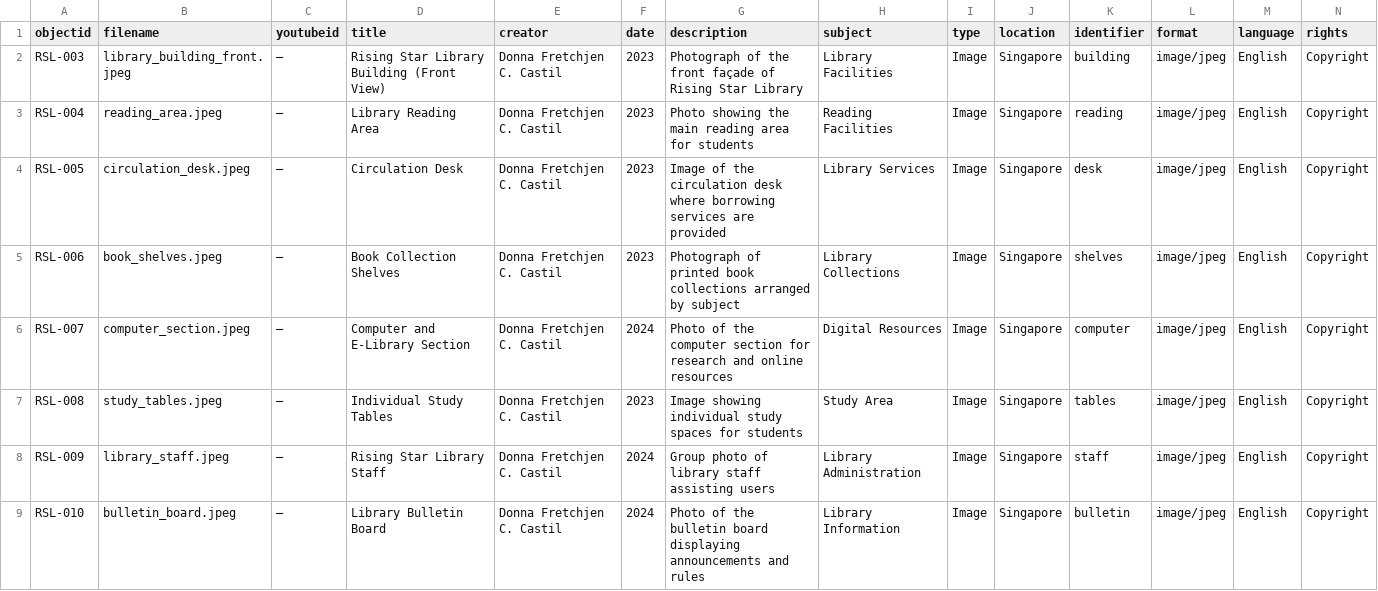
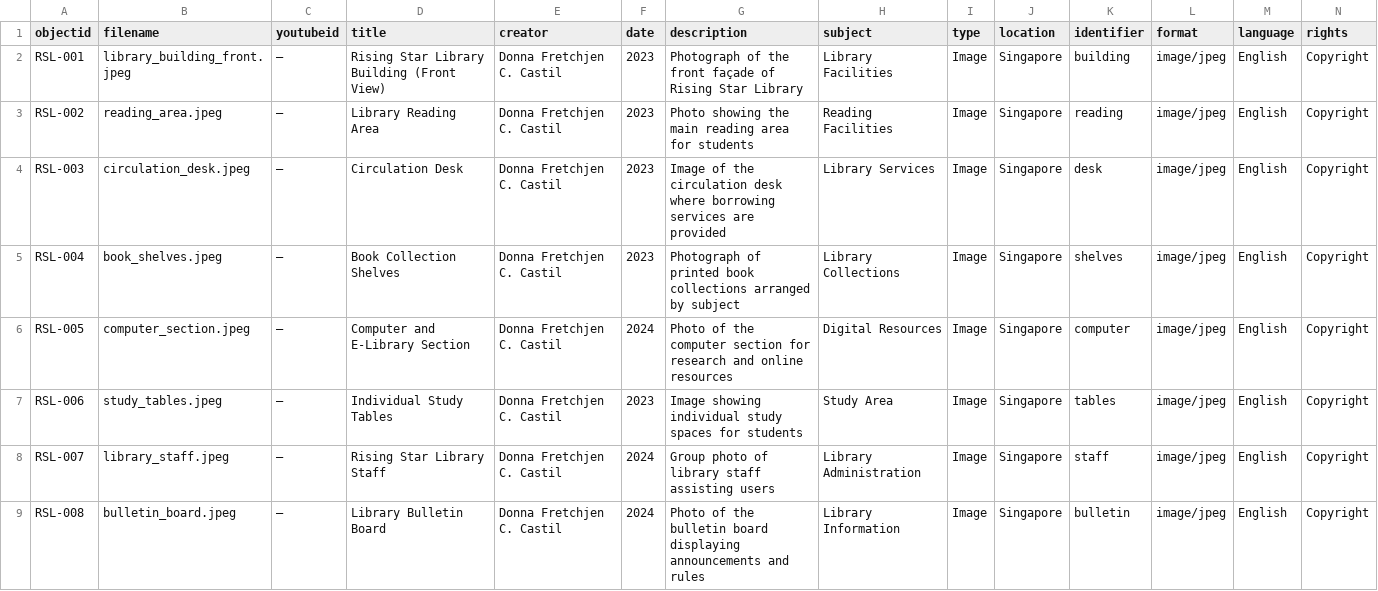
Before and after one commit to donnafretchjencorveracastil-wq/Rising-Star-Library, a CSV file: _data/METADATA.csv, drawn as a sheet; only a part is shown; removed rows and columns are numbered as before the commit, all else as after; rows hold the shown columns only; the diff names each change by its address in the sheet, - before the commit and + after, or states it on an @@ line.

Commit message:
uploaded my metadata

```diff
--- a/_data/METADATA.csv
+++ b/_data/METADATA.csv
+row 2: RSL-001 | library_building_front.jpeg | — | Rising Star Library Building (Front View) | Donna Fretchjen C. Castil | 2023 | Photograph of the front façade of Rising Star Library | Library Facilities | Image | Singapore | building | image/jpeg | English | Copyright
+row 3: RSL-002 | reading_area.jpeg | — | Library Reading Area | Donna Fretchjen C. Castil | 2023 | Photo showing the main reading area for students | Reading Facilities | Image | Singapore | reading | image/jpeg | English | Copyright
-B4 (filename): library_building_front.jpeg
+B4 (filename): circulation_desk.jpeg
-D4 (title): Rising Star Library Building (Front View)
+D4 (title): Circulation Desk
-G4 (description): Photograph of the front façade of Rising Star Library
+G4 (description): Image of the circulation desk where borrowing services are provided
-H4 (subject): Library Facilities
+H4 (subject): Library Services
-K4 (identifier): building
+K4 (identifier): desk
-B5 (filename): reading_area.jpeg
+B5 (filename): book_shelves.jpeg
-D5 (title): Library Reading Area
+D5 (title): Book Collection Shelves
-G5 (description): Photo showing the main reading area for students
+G5 (description): Photograph of printed book collections arranged by subject
-H5 (subject): Reading Facilities
+H5 (subject): Library Collections
-K5 (identifier): reading
+K5 (identifier): shelves
-B6 (filename): circulation_desk.jpeg
+B6 (filename): computer_section.jpeg
-D6 (title): Circulation Desk
+D6 (title): Computer and E-Library Section
-F6 (date): 2023
+F6 (date): 2024
-G6 (description): Image of the circulation desk where borrowing services are provided
+G6 (description): Photo of the computer section for research and online resources
-H6 (subject): Library Services
+H6 (subject): Digital Resources
-K6 (identifier): desk
+K6 (identifier): computer
-B7 (filename): book_shelves.jpeg
+B7 (filename): study_tables.jpeg
-D7 (title): Book Collection Shelves
+D7 (title): Individual Study Tables
-G7 (description): Photograph of printed book collections arranged by subject
+G7 (description): Image showing individual study spaces for students
-H7 (subject): Library Collections
+H7 (subject): Study Area
-K7 (identifier): shelves
+K7 (identifier): tables
-B8 (filename): computer_section.jpeg
+B8 (filename): library_staff.jpeg
-D8 (title): Computer and E-Library Section
+D8 (title): Rising Star Library Staff
-G8 (description): Photo of the computer section for research and online resources
+G8 (description): Group photo of library staff assisting users
-H8 (subject): Digital Resources
+H8 (subject): Library Administration
-K8 (identifier): computer
+K8 (identifier): staff
-B9 (filename): study_tables.jpeg
+B9 (filename): bulletin_board.jpeg
-D9 (title): Individual Study Tables
+D9 (title): Library Bulletin Board
-F9 (date): 2023
+F9 (date): 2024
-G9 (description): Image showing individual study spaces for students
+G9 (description): Photo of the bulletin board displaying announcements and rules
-H9 (subject): Study Area
+H9 (subject): Library Information
-K9 (identifier): tables
+K9 (identifier): bulletin
-row 8: RSL-009 | library_staff.jpeg | — | Rising Star Library Staff | Donna Fretchjen C. Castil | 2024 | Group photo of library staff assisting users | Library Administration | Image | Singapore | staff | image/jpeg | English | Copyright
-row 9: RSL-010 | bulletin_board.jpeg | — | Library Bulletin Board | Donna Fretchjen C. Castil | 2024 | Photo of the bulletin board displaying announcements and rules | Library Information | Image | Singapore | bulletin | image/jpeg | English | Copyright
```
